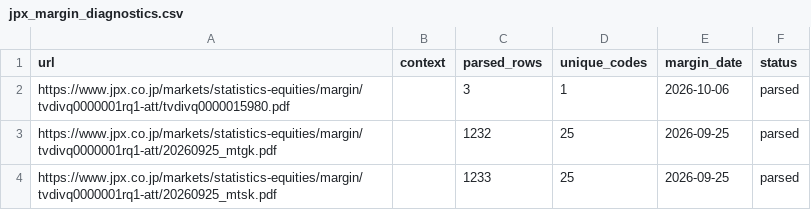
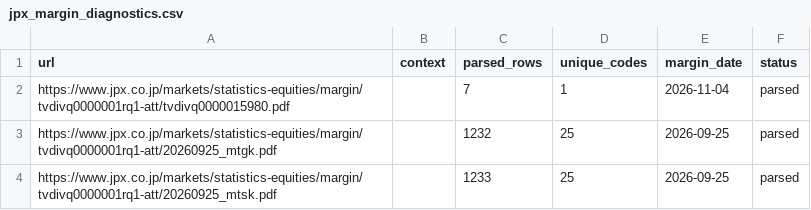
Before and after one commit to izumi7139-ai/nikkei225-line-bot, a CSV file: data_early/jpx_margin_diagnostics.csv, drawn as a sheet.

```diff
--- a/data_early/jpx_margin_diagnostics.csv
+++ b/data_early/jpx_margin_diagnostics.csv
@@ -1,3 +1,3 @@
 url,context,parsed_rows,unique_codes,margin_date,status
-https://www.jpx.co.jp/markets/statistics-equities/margin/tvdivq0000001rq1-att/tvdivq0000015980.pdf,,3,1,2026-10-06,parsed
+https://www.jpx.co.jp/markets/statistics-equities/margin/tvdivq0000001rq1-att/tvdivq0000015980.pdf,,7,1,2026-11-04,parsed
 https://www.jpx.co.jp/markets/statistics-equities/margin/tvdivq0000001rq1-att/20260925_mtgk.pdf,,1232,25,2026-09-25,parsed
```
Also changed, not shown: data_early/early_outcomes.csv, reports_early/early_latest.csv, 1 other file.
